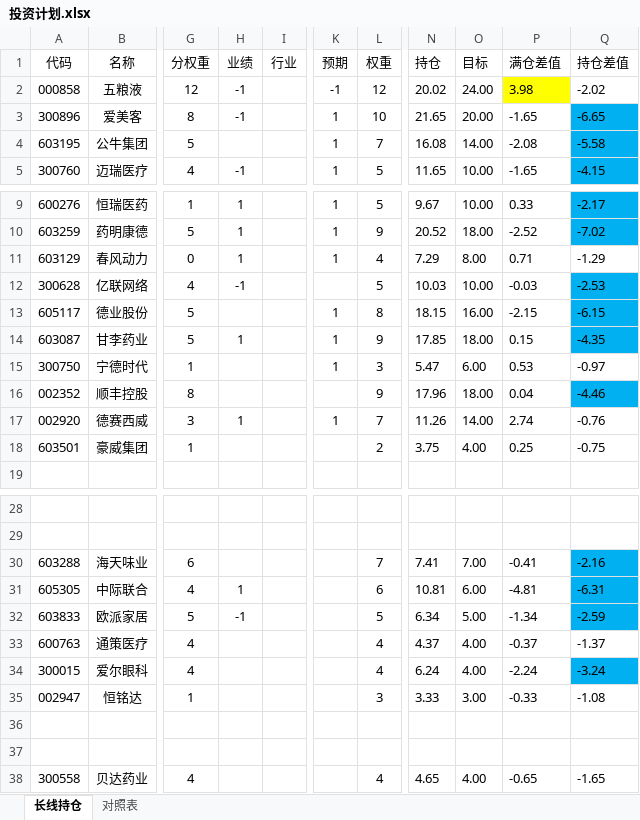
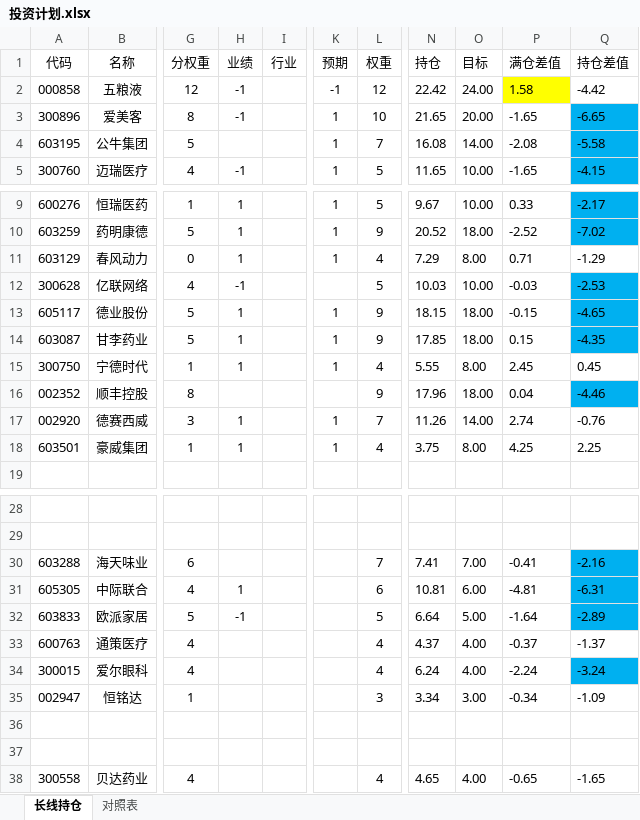
Before and after one commit to 873459621/FFMPEG, an Excel workbook: 投资计划.xlsx, sheet 长线持仓, drawn as a sheet; only a part is shown, gaps mark what is left out; values as stored, in another font and other column widths than the file's, no borders; the diff names each change by its address in the sheet, - before the commit and + after, or states it on an @@ line.

```diff
--- a/投资计划.xlsx (sheet 长线持仓)
+++ b/投资计划.xlsx (sheet 长线持仓)
-N2 (持仓): 20.02
+N2 (持仓): 22.42
-P2 (满仓差值): 3.98
+P2 (满仓差值): 1.58
-Q2 (持仓差值): -2.02
+Q2 (持仓差值): -4.42
-H13 (业绩): (empty)
+H13 (业绩): 1
-L13 (权重): 8
+L13 (权重): 9
-O13 (目标): 16.00
+O13 (目标): 18.00
-P13 (满仓差值): -2.15
+P13 (满仓差值): -0.15
-Q13 (持仓差值): -6.15
+Q13 (持仓差值): -4.65
-H15 (业绩): (empty)
+H15 (业绩): 1
-L15 (权重): 3
+L15 (权重): 4
-N15 (持仓): 5.47
+N15 (持仓): 5.55
-O15 (目标): 6.00
+O15 (目标): 8.00
-P15 (满仓差值): 0.53
+P15 (满仓差值): 2.45
-Q15 (持仓差值): -0.97
+Q15 (持仓差值): 0.45
-H18 (业绩): (empty)
+H18 (业绩): 1
-K18 (预期): (empty)
+K18 (预期): 1
-L18 (权重): 2
+L18 (权重): 4
-O18 (目标): 4.00
+O18 (目标): 8.00
-P18 (满仓差值): 0.25
+P18 (满仓差值): 4.25
-Q18 (持仓差值): -0.75
+Q18 (持仓差值): 2.25
-N32 (持仓): 6.34
+N32 (持仓): 6.64
-P32 (满仓差值): -1.34
+P32 (满仓差值): -1.64
-Q32 (持仓差值): -2.59
+Q32 (持仓差值): -2.89
-N35 (持仓): 3.33
+N35 (持仓): 3.34
-P35 (满仓差值): -0.33
+P35 (满仓差值): -0.34
-Q35 (持仓差值): -1.08
+Q35 (持仓差值): -1.09
```
Also changed, not shown: 2 other files.
